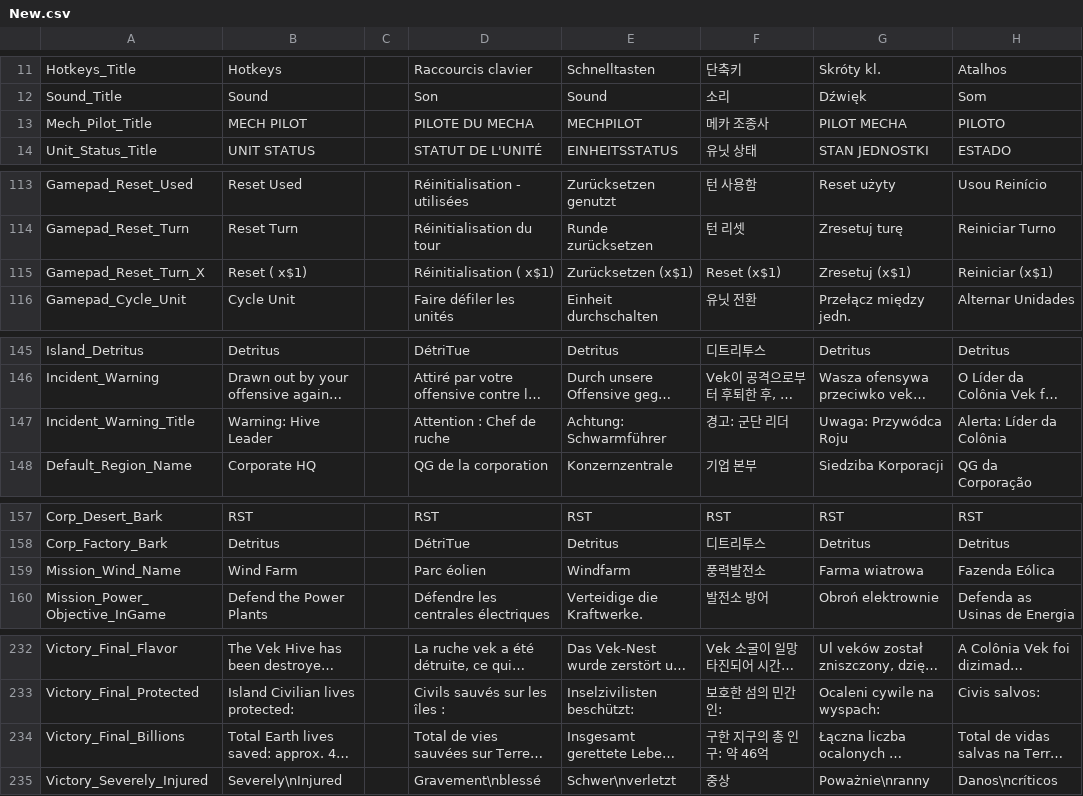
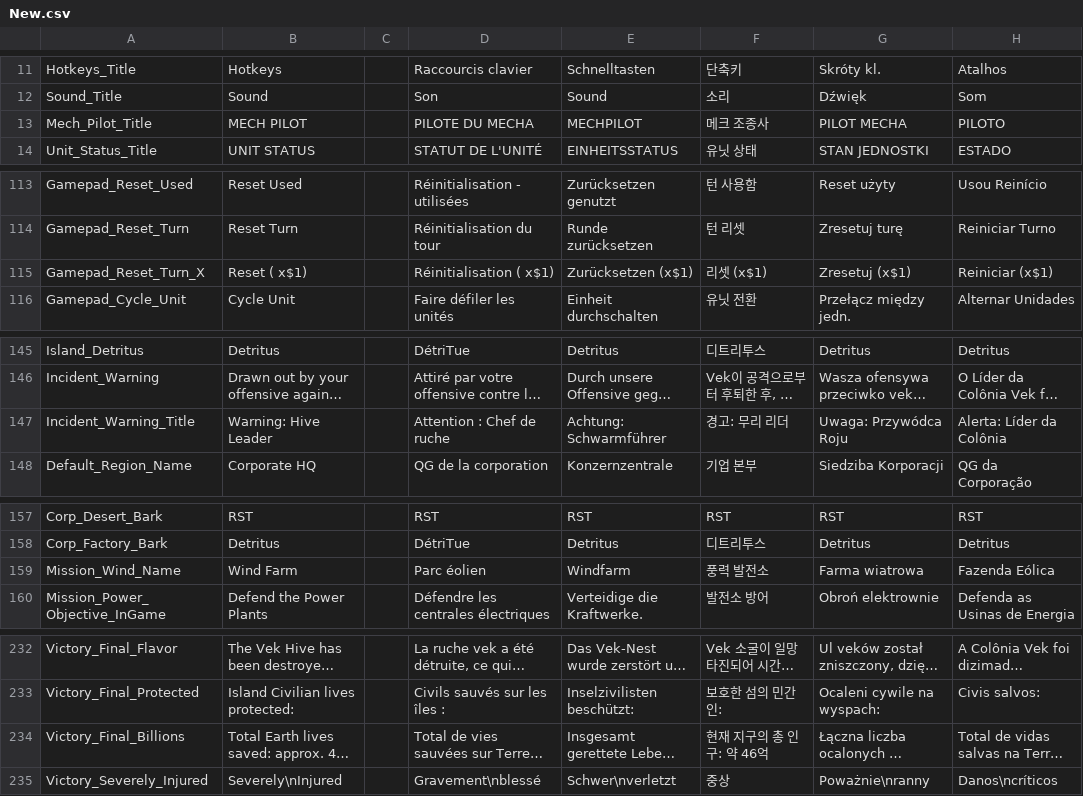
Before and after one commit to marona42/ITBKoreanPatch, a CSV file: scripts/localization/New.csv, drawn as a sheet; only a part is shown, gaps mark what is left out; long unchanged cells end in …; the diff covers the shown part only; the diff names each change by its address in the sheet, - before the commit and + after, or states it on an @@ line.

Commit message:
smooth@new

```diff
--- a/scripts/localization/New.csv
+++ b/scripts/localization/New.csv
-F13: 메카 조종사
+F13: 메크 조종사
-F115: Reset (x$1)
+F115: 리셋 (x$1)
-F147: 경고: 군단 리더
+F147: 경고: 무리 리더
-F159: 풍력발전소
+F159: 풍력 발전소
-F234: 구한 지구의 총 인구: 약 46억
+F234: 현재 지구의 총 인구: 약 46억
```
Also changed, not shown: 1 edited cell elsewhere in this file.
